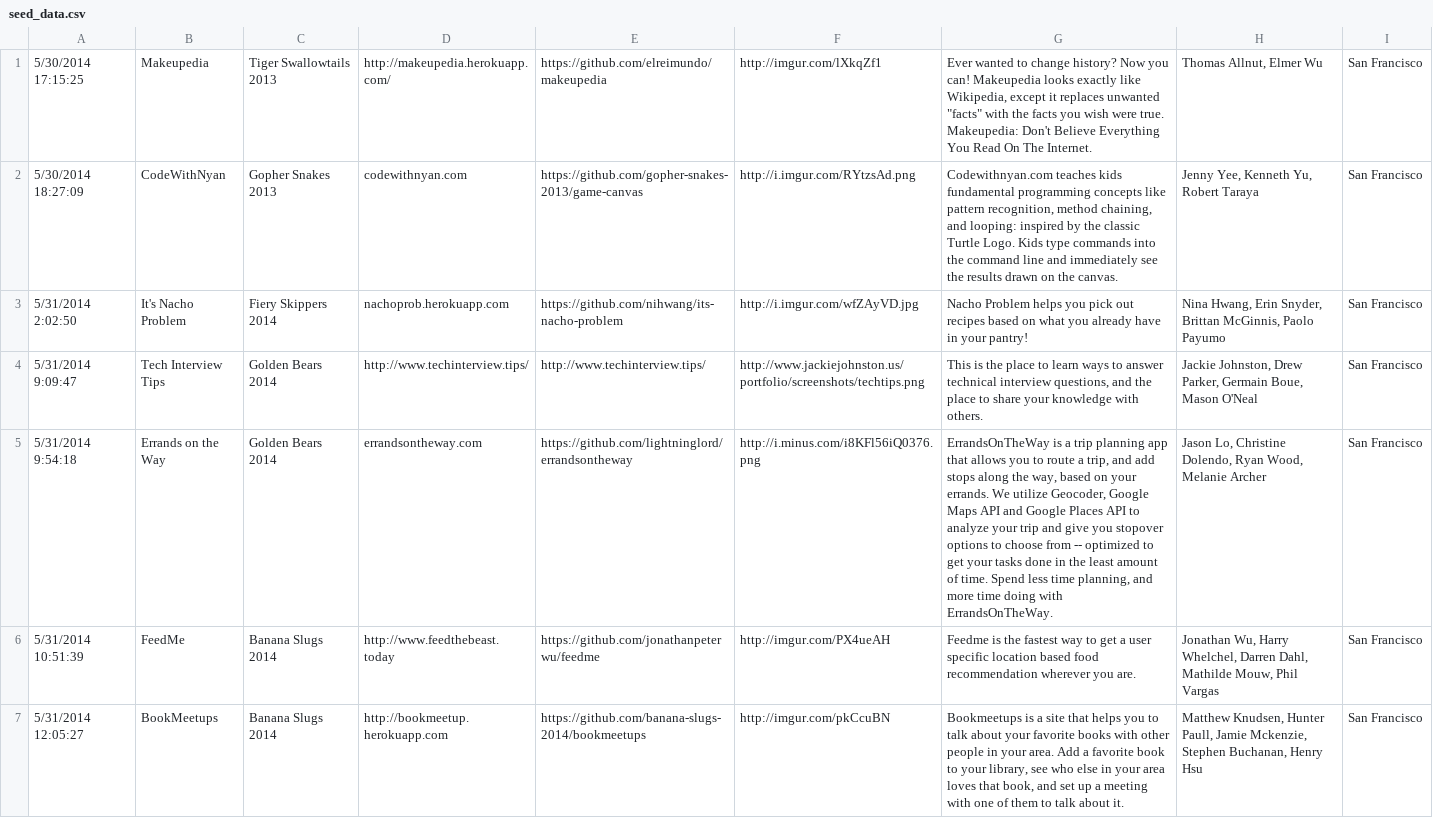
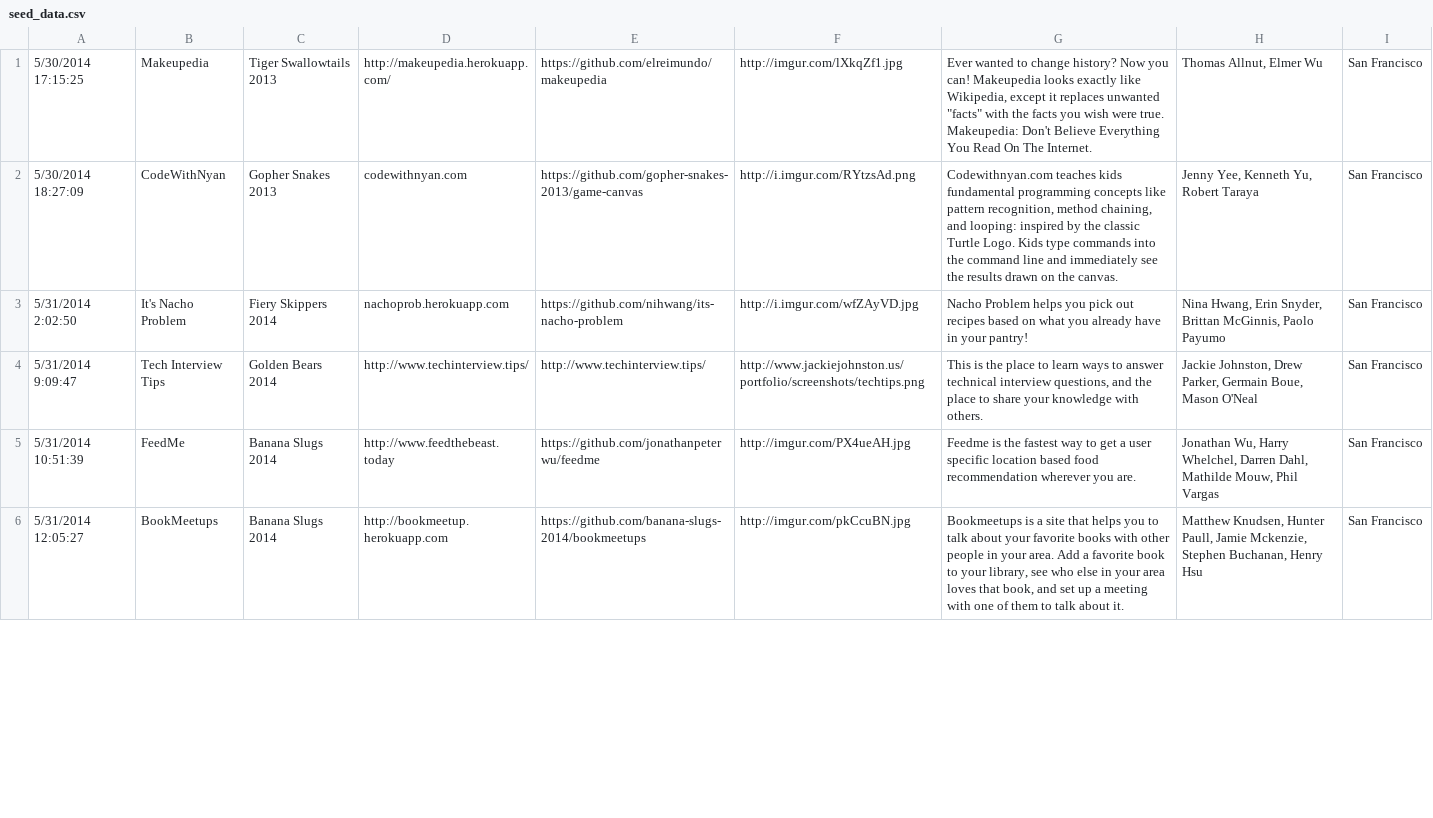
Before and after one commit to jonathanpeterwu/dbc_create, a CSV file: db/seed_data.csv, drawn as a sheet; only a part is shown; removed rows and columns are numbered as before the commit, all else as after; the diff covers the shown part only; the diff names each change by its address in the sheet, - before the commit and + after, or states it on an @@ line.

```diff
--- a/db/seed_data.csv
+++ b/db/seed_data.csv
-F1: http://imgur.com/lXkqZf1
+F1: http://imgur.com/lXkqZf1.jpg
-row 5: 5/31/2014 9:54:18 | Errands on the Way | Golden Bears 2014 | errandsontheway.com | https://github.com/lightninglord/errandsontheway | http://i.minus.com/i8KFl56iQ0376.png | ErrandsOnTheWay is a trip planning app that allows you to route a trip, and add stops along the way, based on your errands. We utilize Geocoder, Google Maps API and Google Places API to analyze your trip and give you stopover options to choose from -- optimized to get your tasks done in the least amount of time. Spend less time planning, and more time doing with ErrandsOnTheWay. | Jason Lo, Christine Dolendo, Ryan Wood, Melanie Archer | San Francisco
-F5: http://imgur.com/PX4ueAH
+F5: http://imgur.com/PX4ueAH.jpg
-F6: http://imgur.com/pkCcuBN
+F6: http://imgur.com/pkCcuBN.jpg
```
Also changed, not shown: 1 removed row and 16 edited cells elsewhere in this file, 3 other files.
